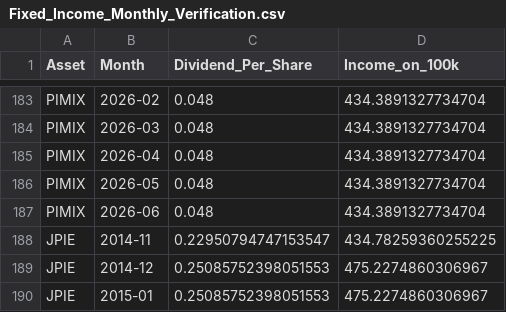
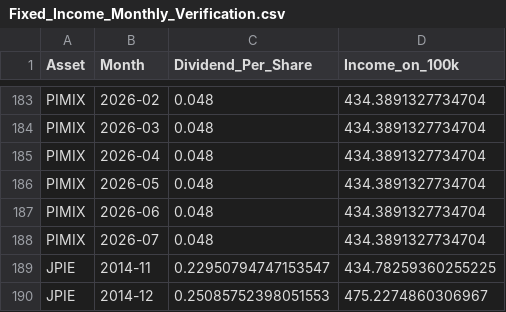
Before and after one commit to wesl8n-sketch/A1V12-Dashboard, a CSV file: Data/Fixed_Income_Monthly_Verification.csv, drawn as a sheet; only a part is shown, gaps mark what is left out; the shorter side is filled out with more unchanged rows.

```diff
--- a/Data/Fixed_Income_Monthly_Verification.csv
+++ b/Data/Fixed_Income_Monthly_Verification.csv
@@ -187,2 +187,3 @@ PIMIX,2026-05,0.048,434.3891327734704
 PIMIX,2026-06,0.048,434.3891327734704
+PIMIX,2026-07,0.048,434.3891327734704
 JPIE,2014-11,0.22950794747153547,434.78259360255225
```
Also changed, not shown: Data/Alpha_Overlay_Daily_Values.csv, Data/Composite_Dividends.csv, 28 other files.
